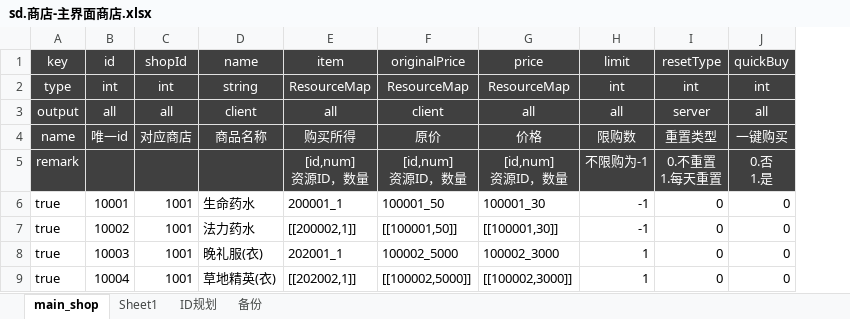
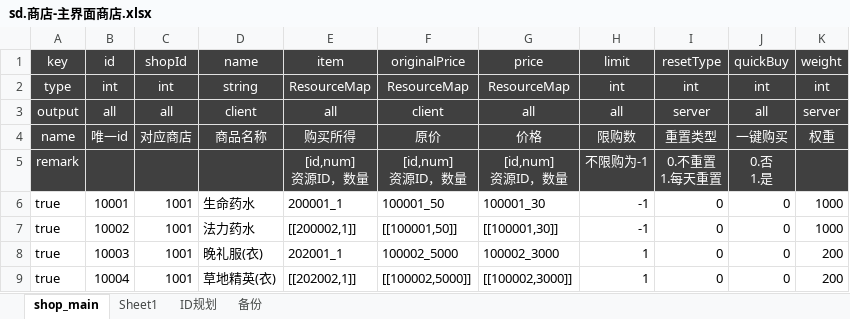
Before and after one commit to f361600134/cat-logic, an Excel workbook: cat-zson/src/main/resources/excel/sd.商店-主界面商店.xlsx, sheet shop_main, drawn as a sheet; values as stored, in another font and other column widths than the file's, no borders; the diff names each change by its address in the sheet, - before the commit and + after, or states it on an @@ line.

```diff
--- a/cat-zson/src/main/resources/excel/sd.商店-主界面商店.xlsx (sheet shop_main)
+++ b/cat-zson/src/main/resources/excel/sd.商店-主界面商店.xlsx (sheet shop_main)
-sheet tab: main_shop
+sheet tab: shop_main
+column K (weight), rows 2-9: int | server | 权重 |  | 1000 | 1000 | 200 | 200
```
Also changed, not shown: cat-zson/src/main/resources/excel/gn.功能控制.xlsx, cat-zson/src/main/resources/excel/sd.商店-研习社(活动).xlsx, 43 other files.
